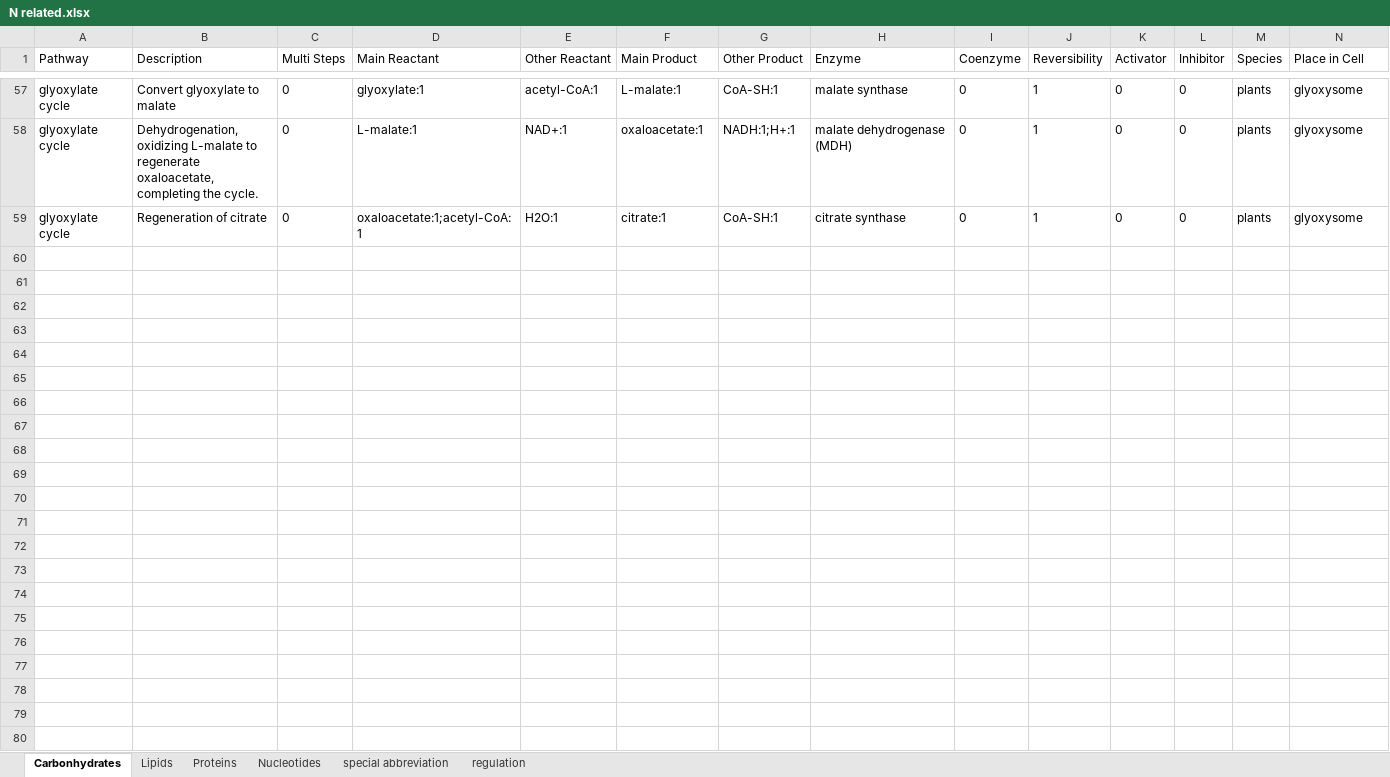
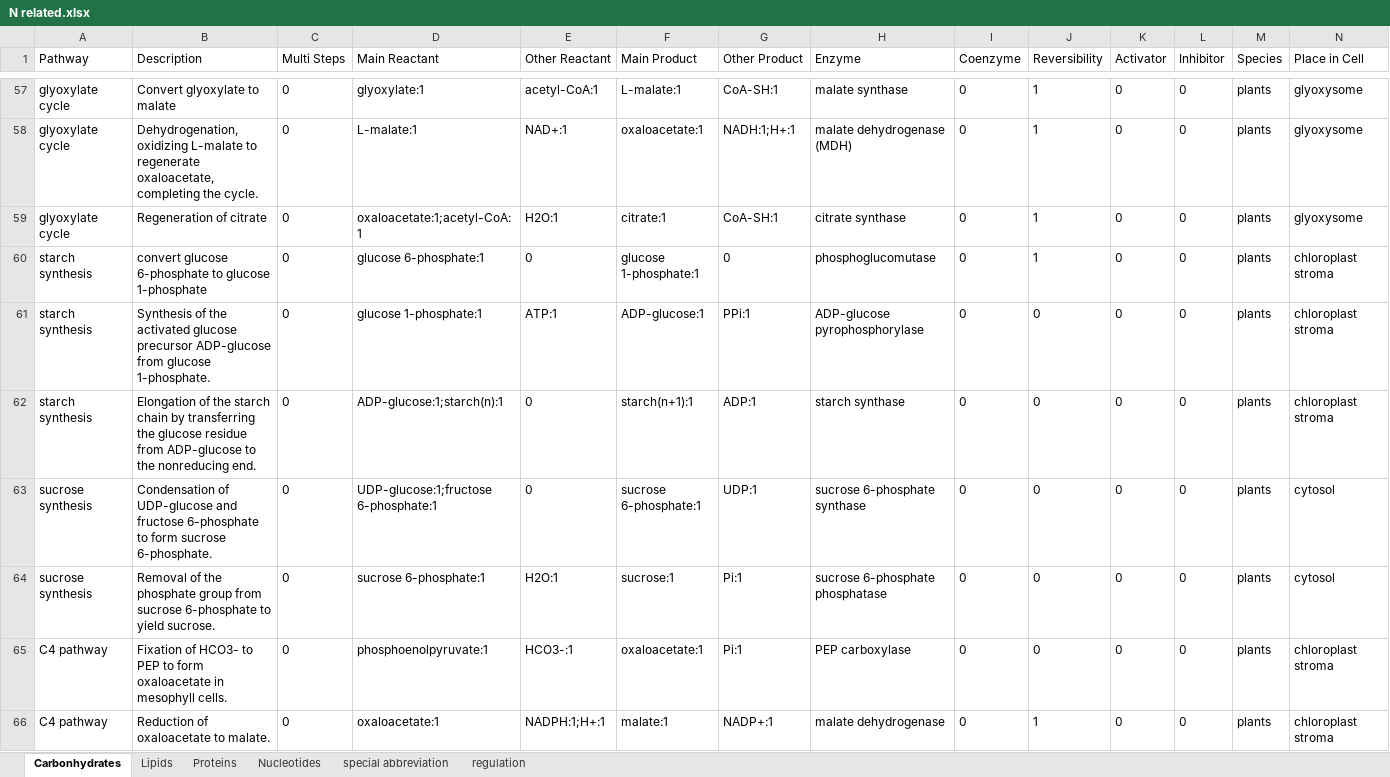
Before and after one commit to codestoler/BioChemPathways, an Excel workbook: N related.xlsx, sheet Carbonhydrates, drawn as a sheet; only a part is shown, gaps mark what is left out; values as stored, in another font and other column widths than the file's, no borders; rows hold the shown columns only; the diff covers the shown part only; the diff names each change by its address in the sheet, - before the commit and + after, or states it on an @@ line.

```diff
--- a/N related.xlsx (sheet Carbonhydrates)
+++ b/N related.xlsx (sheet Carbonhydrates)
+row 60: starch synthesis | convert glucose 6-phosphate to glucose 1-phosphate | 0 | glucose 6-phosphate:1 | 0 | glucose 1-phosphate:1 | 0 | phosphoglucomutase | 0 | 1 | 0 | 0 | plants | chloroplast stroma
+row 61: starch synthesis | Synthesis of the activated glucose precursor ADP-glucose from glucose 1-phosphate. | 0 | glucose 1-phosphate:1 | ATP:1 | ADP-glucose:1 | PPi:1 | ADP-glucose pyrophosphorylase | 0 | 0 | 0 | 0 | plants | chloroplast stroma
+row 62: starch synthesis | Elongation of the starch chain by transferring the glucose residue from ADP-glucose to the nonreducing end. | 0 | ADP-glucose:1;starch(n):1 | 0 | starch(n+1):1 | ADP:1 | starch synthase | 0 | 0 | 0 | 0 | plants | chloroplast stroma
+row 63: sucrose synthesis | Condensation of UDP-glucose and fructose 6-phosphate to form sucrose 6-phosphate. | 0 | UDP-glucose:1;fructose 6-phosphate:1 | 0 | sucrose 6-phosphate:1 | UDP:1 | sucrose 6-phosphate synthase | 0 | 0 | 0 | 0 | plants | cytosol
+row 64: sucrose synthesis | Removal of the phosphate group from sucrose 6-phosphate to yield sucrose. | 0 | sucrose 6-phosphate:1 | H2O:1 | sucrose:1 | Pi:1 | sucrose 6-phosphate phosphatase | 0 | 0 | 0 | 0 | plants | cytosol
+row 65: C4 pathway | Fixation of HCO3- to PEP to form oxaloacetate in mesophyll cells. | 0 | phosphoenolpyruvate:1 | HCO3-:1 | oxaloacetate:1 | Pi:1 | PEP carboxylase | 0 | 0 | 0 | 0 | plants | chloroplast stroma
+row 66: C4 pathway | Reduction of oxaloacetate to malate. | 0 | oxaloacetate:1 | NADPH:1;H+:1 | malate:1 | NADP+:1 | malate dehydrogenase | 0 | 1 | 0 | 0 | plants | chloroplast stroma
```
Also changed, not shown: 7 added rows and 15 edited cells elsewhere in this sheet, sheet Lipids, sheet Nucleotides, 4 other files.
